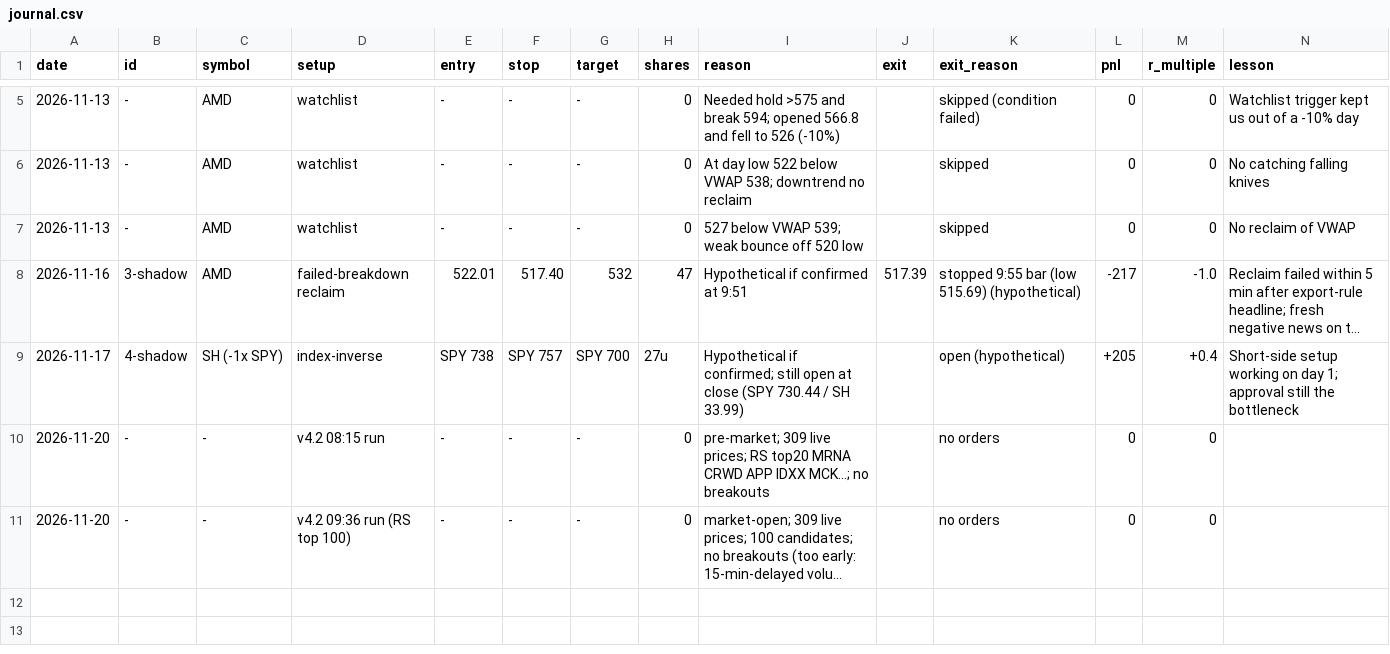
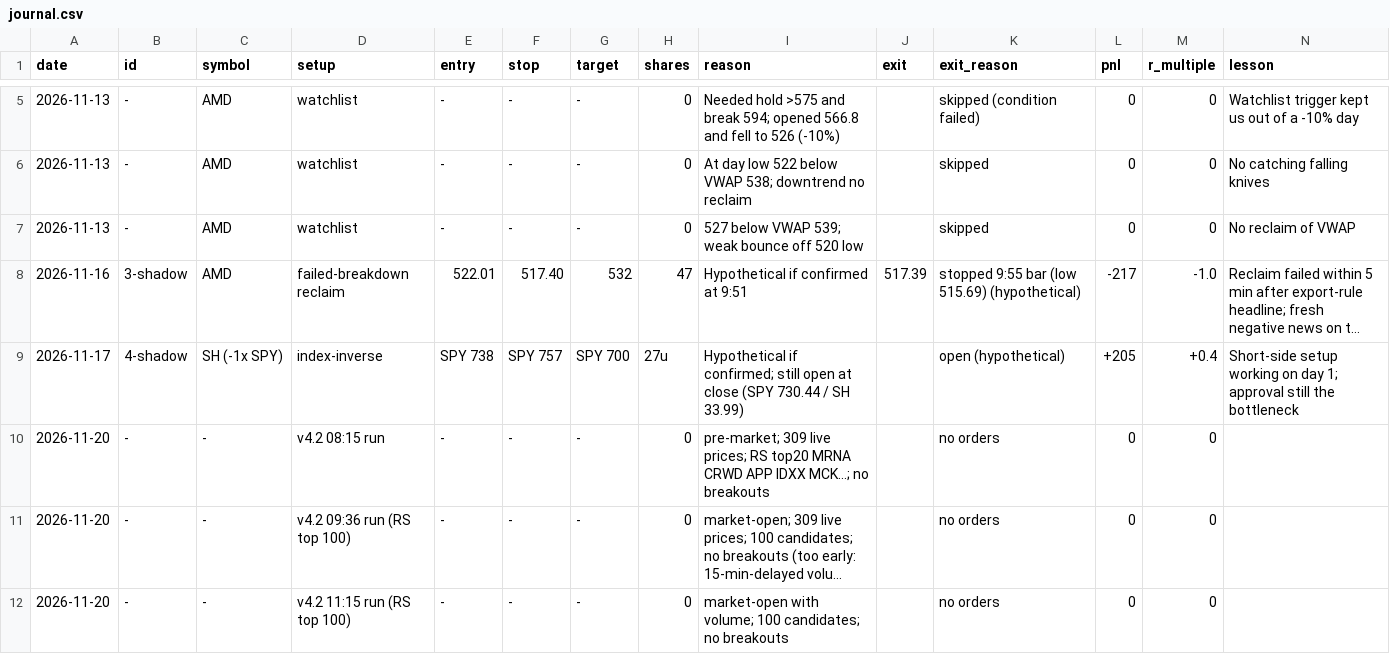
Before and after one commit to 79kevincoleman-blip/Integration-, a CSV file: alpaca_paper_bot/book/journal.csv, drawn as a sheet; only a part is shown, gaps mark what is left out; long unchanged cells end in …; the diff names each change by its address in the sheet, - before the commit and + after, or states it on an @@ line.

```diff
--- a/alpaca_paper_bot/book/journal.csv
+++ b/alpaca_paper_bot/book/journal.csv
+row 12: 2026-11-20 | - | - | v4.2 11:15 run (RS top 100) | - | - | - | 0 | market-open with volume; 100 candidates; no breakouts |  | no orders | 0 | 0
```
